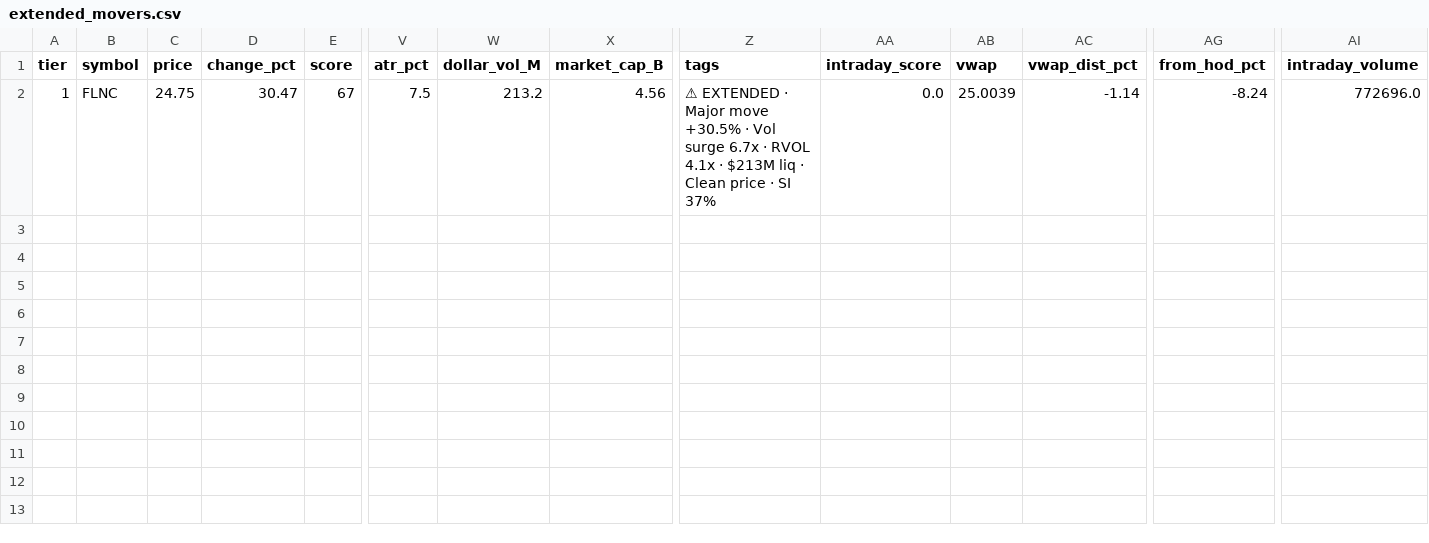
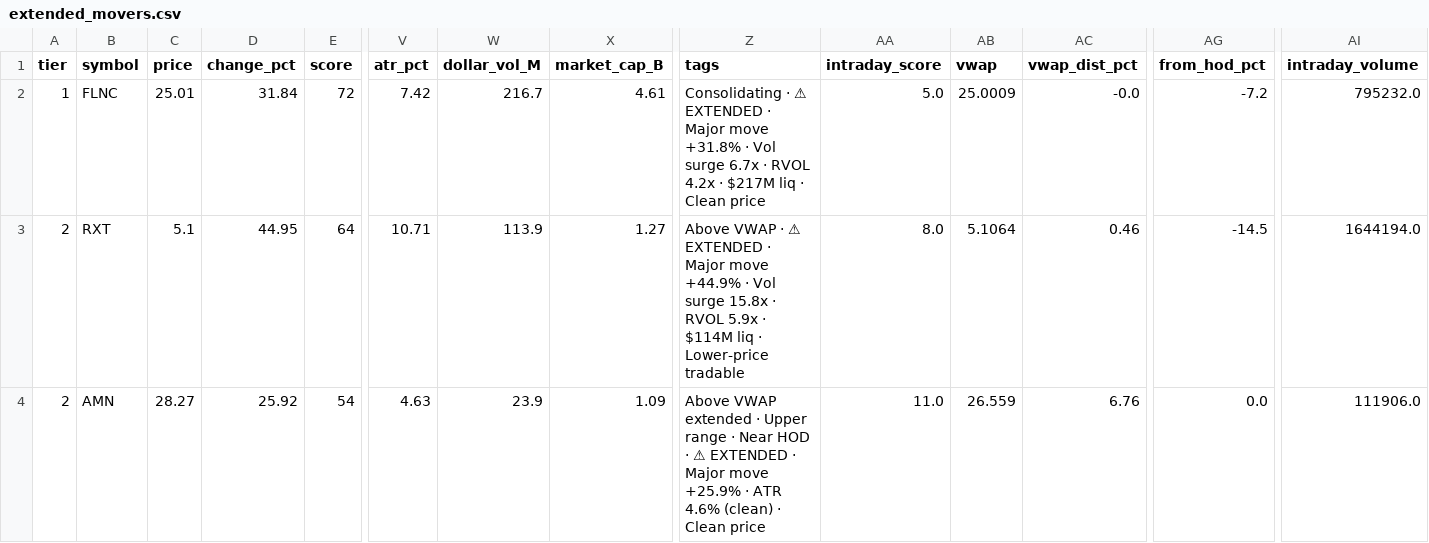
Before and after one commit to samaunkhalid/elite-scanner, a CSV file: extended_movers.csv, drawn as a sheet; only a part is shown, gaps mark what is left out; rows hold the shown columns only; the diff names each change by its address in the sheet, - before the commit and + after, or states it on an @@ line.

```diff
--- a/extended_movers.csv
+++ b/extended_movers.csv
-C2 (price): 24.75
+C2 (price): 25.01
-D2 (change_pct): 30.47
+D2 (change_pct): 31.84
-E2 (score): 67
+E2 (score): 72
-V2 (atr_pct): 7.5
+V2 (atr_pct): 7.42
-W2 (dollar_vol_M): 213.2
+W2 (dollar_vol_M): 216.7
-X2 (market_cap_B): 4.56
+X2 (market_cap_B): 4.61
-Z2 (tags): ⚠ EXTENDED · Major move +30.5% · Vol surge 6.7x · RVOL 4.1x · $213M liq · Clean price · SI 37%
+Z2 (tags): Consolidating · ⚠ EXTENDED · Major move +31.8% · Vol surge 6.7x · RVOL 4.2x · $217M liq · Clean price
-AA2 (intraday_score): 0.0
+AA2 (intraday_score): 5.0
-AB2 (vwap): 25.0039
+AB2 (vwap): 25.0009
-AC2 (vwap_dist_pct): -1.14
+AC2 (vwap_dist_pct): -0.0
-AG2 (from_hod_pct): -8.24
+AG2 (from_hod_pct): -7.2
-AI2 (intraday_volume): 772696.0
+AI2 (intraday_volume): 795232.0
+row 3: 2 | RXT | 5.1 | 44.95 | 64 | 10.71 | 113.9 | 1.27 | Above VWAP · ⚠ EXTENDED · Major move +44.9% · Vol surge 15.8x · RVOL 5.9x · $114M liq · Lower-price tradable | 8.0 | 5.1064 | 0.46 | -14.5 | 1644194.0
+row 4: 2 | AMN | 28.27 | 25.92 | 54 | 4.63 | 23.9 | 1.09 | Above VWAP extended · Upper range · Near HOD · ⚠ EXTENDED · Major move +25.9% · ATR 4.6% (clean) · Clean price | 11.0 | 26.559 | 6.76 | 0.0 | 111906.0
```
Also changed, not shown: active_momentum.csv, elite_watchlist.csv, 6 other files.
